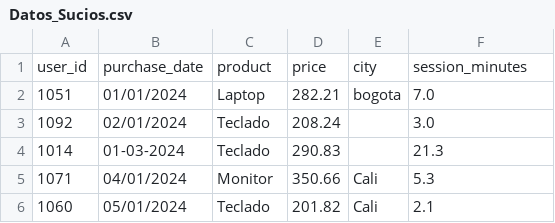
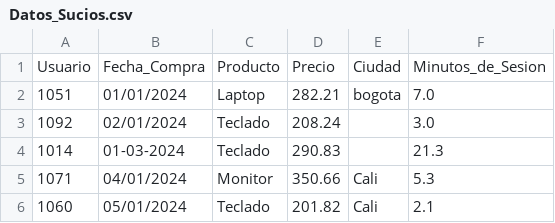
Before and after one commit to Sebasramirez66/Data_Cleaning, a CSV file: Datos_Sucios.csv, drawn as a sheet; only a part is shown.

Commit message:
Update Datos_Sucios.csv

```diff
--- a/Datos_Sucios.csv
+++ b/Datos_Sucios.csv
@@ -1,2 +1,2 @@
-user_id,purchase_date,product,price,city,session_minutes
+Usuario,Fecha_Compra,Producto,Precio,Ciudad,Minutos_de_Sesion
 1051,01/01/2024,Laptop,282.21,bogota,7.0
```
